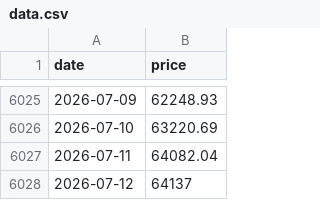
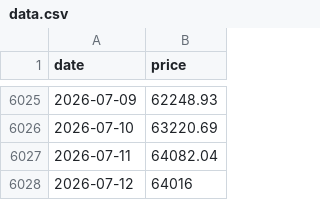
Before and after one commit to daveybitcoins/DaveyBitcoins-Website, a CSV file: data.csv, drawn as a sheet; only a part is shown, gaps mark what is left out.

```diff
--- a/data.csv
+++ b/data.csv
@@ -6027,2 +6027,2 @@ date,price
 2026-07-11,64082.04
-2026-07-12,64137
+2026-07-12,64016
```
